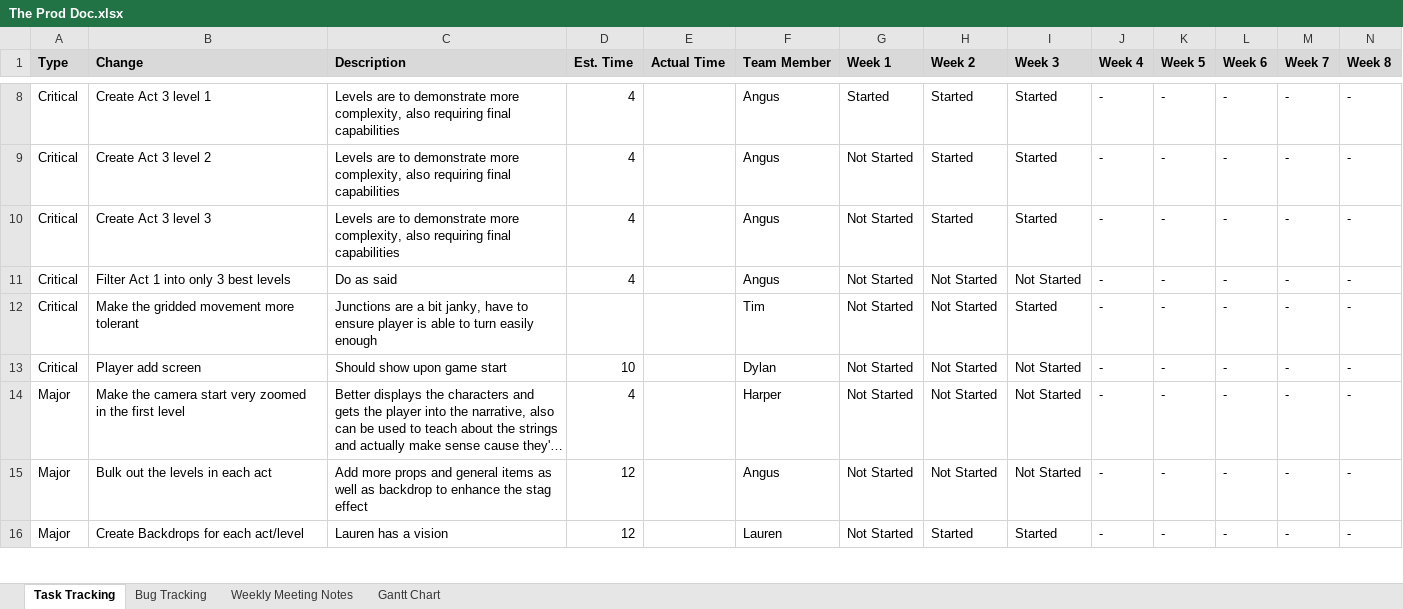
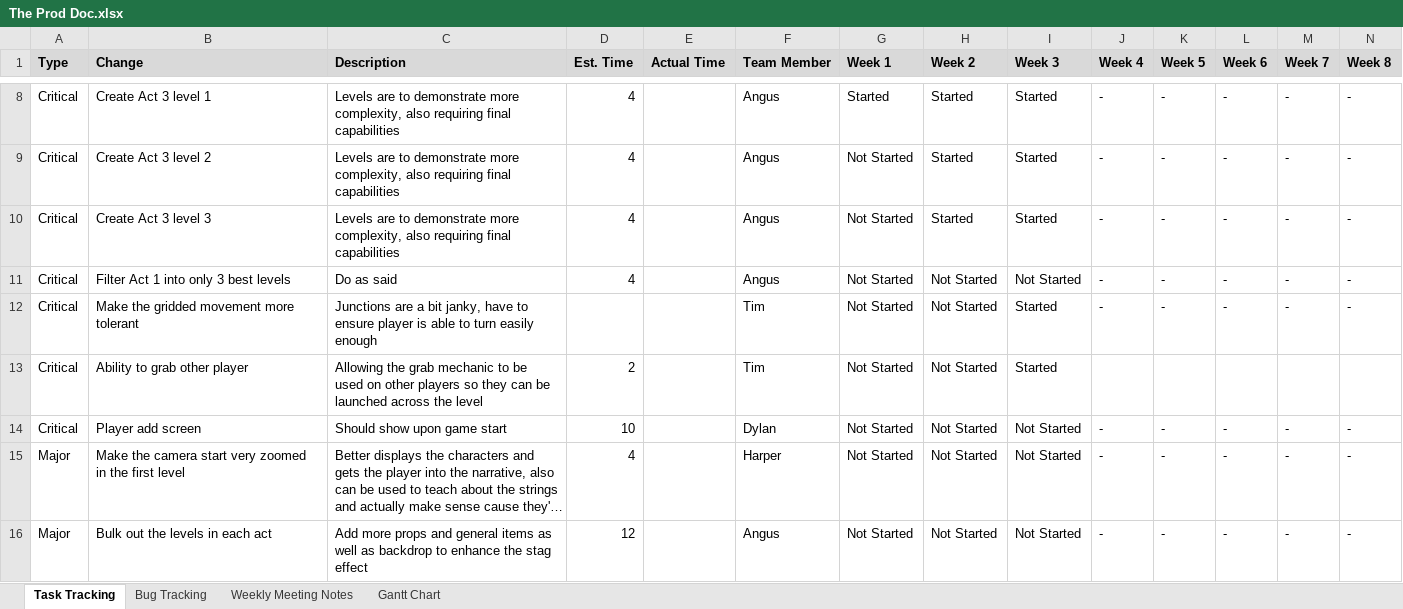
Before and after one commit to SpyraxianJ/strung-along, an Excel workbook: Admin Files/The Prod Doc.xlsx, sheet Task Tracking, drawn as a sheet; only a part is shown, gaps mark what is left out; the shorter side is filled out with more unchanged rows; long unchanged cells end in …; values as stored, in another font and other column widths than the file's, no borders; conditional formats not drawn; rows hold the shown columns only; the diff names each change by its address in the sheet, - before the commit and + after, or states it on an @@ line.

Commit message:
Prod Doc additions

```diff
--- a/Admin Files/The Prod Doc.xlsx (sheet Task Tracking)
+++ b/Admin Files/The Prod Doc.xlsx (sheet Task Tracking)
+row 13: Critical | Ability to grab other player | Allowing the grab mechanic to be used on other players so they can be launched across the level | 2 |  | Tim | Not Started | Not Started | Started
```
Also changed, not shown: sheet Bug Tracking.
